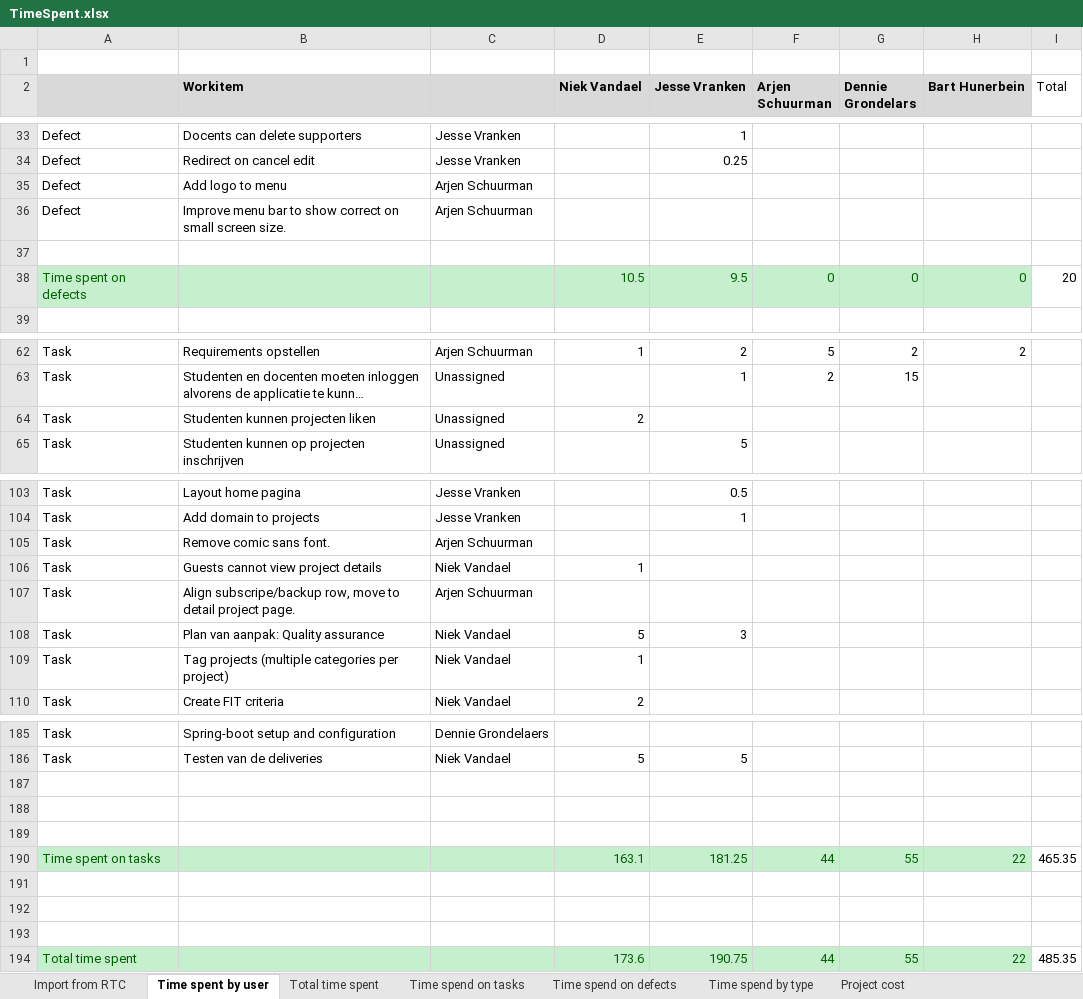
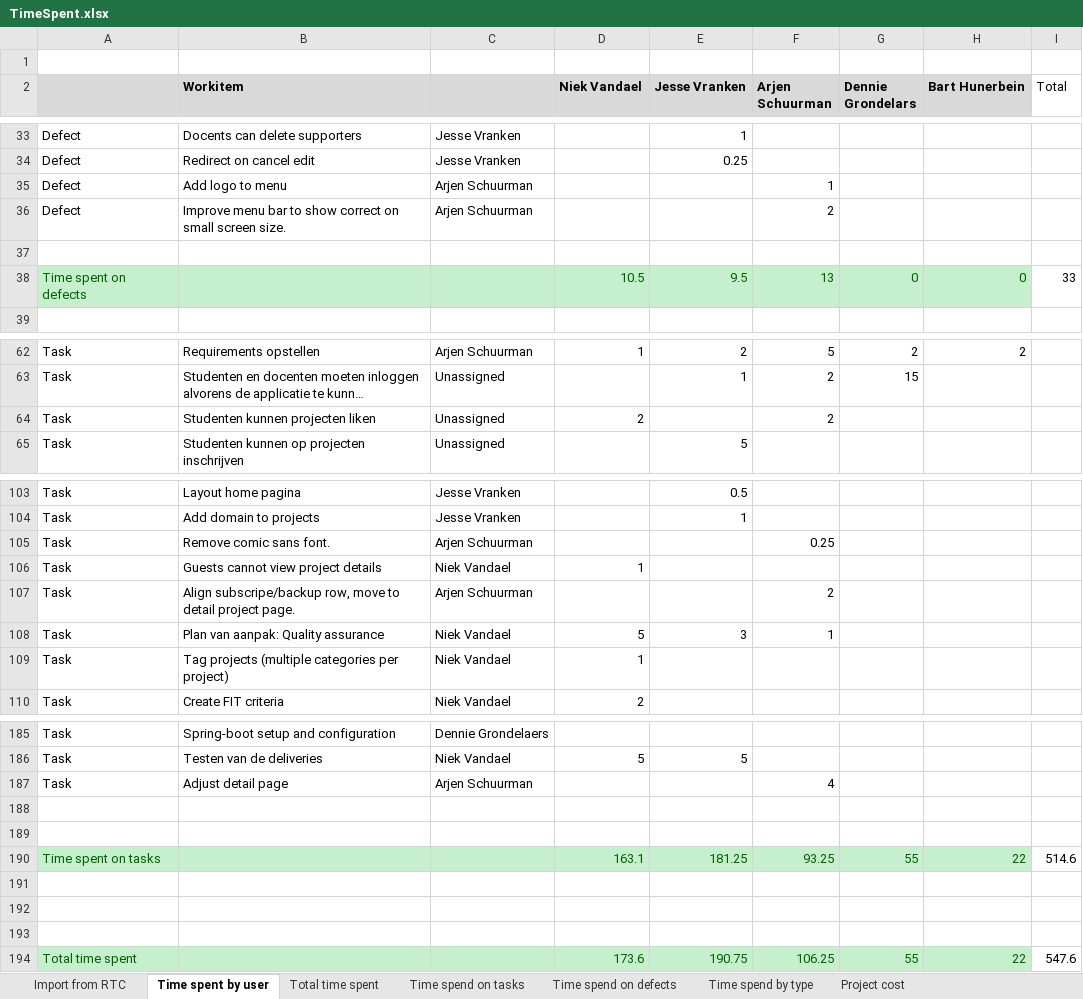
Before and after one commit to niekvandael/iTalent, an Excel workbook: italent/documents/quality/TimeSpent.xlsx, sheet Time spent by user, drawn as a sheet; only a part is shown, gaps mark what is left out; long unchanged cells end in …; values as stored, in another font and other column widths than the file's, no borders; removed rows and columns are numbered as before the commit, all else as after; the diff covers the shown part only; the diff names each change by its address in the sheet, - before the commit and + after, or states it on an @@ line.

```diff
--- a/italent/documents/quality/TimeSpent.xlsx (sheet Time spent by user)
+++ b/italent/documents/quality/TimeSpent.xlsx (sheet Time spent by user)
-F35 (Arjen Schuurman): (empty)
+F35 (Arjen Schuurman): 1
-F36 (Arjen Schuurman): (empty)
+F36 (Arjen Schuurman): 2
-F38 (Arjen Schuurman): 0
+F38 (Arjen Schuurman): 13
-I38 (Total): 20
+I38 (Total): 33
-F64 (Arjen Schuurman): (empty)
+F64 (Arjen Schuurman): 2
-F105 (Arjen Schuurman): (empty)
+F105 (Arjen Schuurman): 0.25
-F107 (Arjen Schuurman): (empty)
+F107 (Arjen Schuurman): 2
-F108 (Arjen Schuurman): (empty)
+F108 (Arjen Schuurman): 1
+row 187: Task | Adjust detail page | Arjen Schuurman |  |  | 4
+row 188: (empty)
+row 189: (empty)
+row 190: Time spent on tasks |  |  | 163.1 | 181.25 | 93.25 | 55 | 22 | 514.6
-row 190: Time spent on tasks |  |  | 163.1 | 181.25 | 44 | 55 | 22 | 465.35
-row 191: (empty)
-row 192: (empty)
-row 193: (empty)
-F194 (Arjen Schuurman): 44
+F194 (Arjen Schuurman): 106.25
-I194 (Total): 485.35
+I194 (Total): 547.6
```
Also changed, not shown: 11 edited cells elsewhere in this sheet, sheet Import from RTC, sheet Project cost, sheet Time spend by type, sheet Time spend on defects, sheet Time spend on tasks, sheet Total time spent, charts or pictures.
